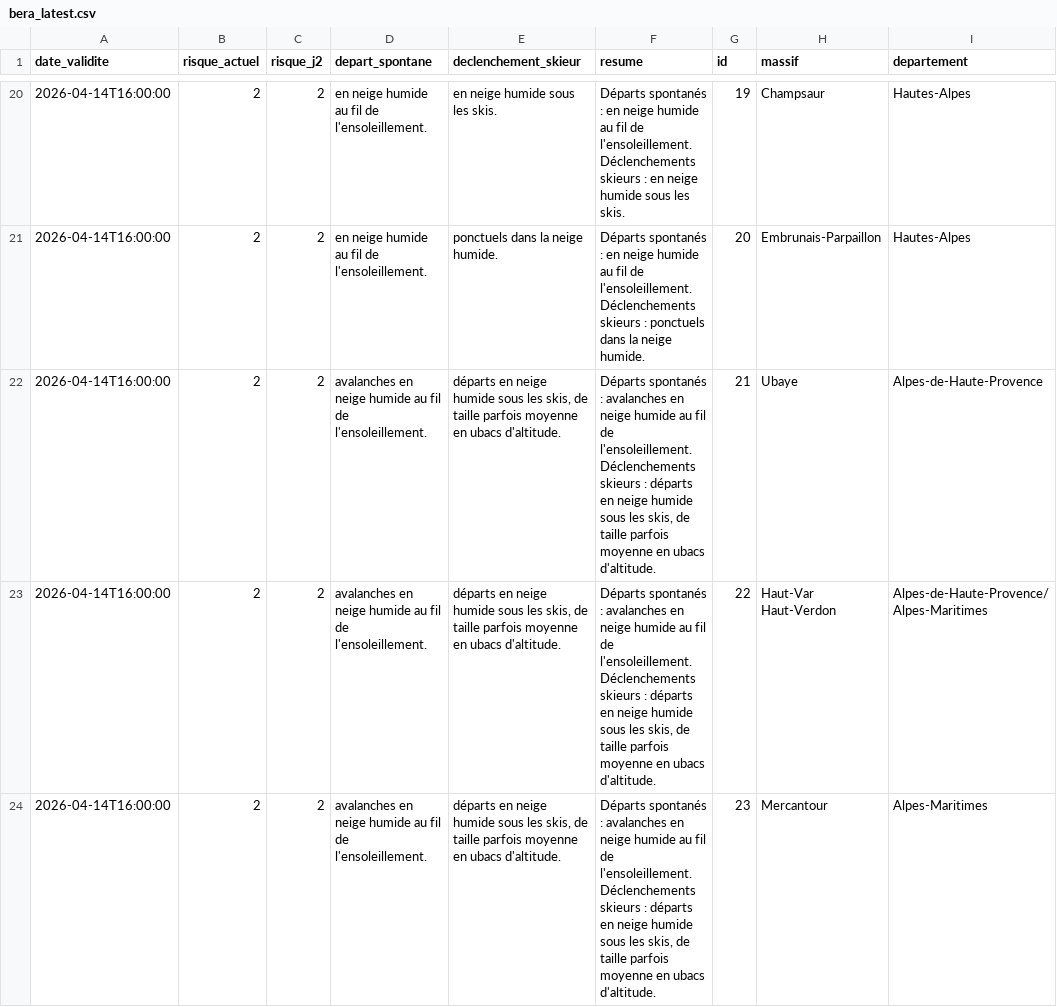
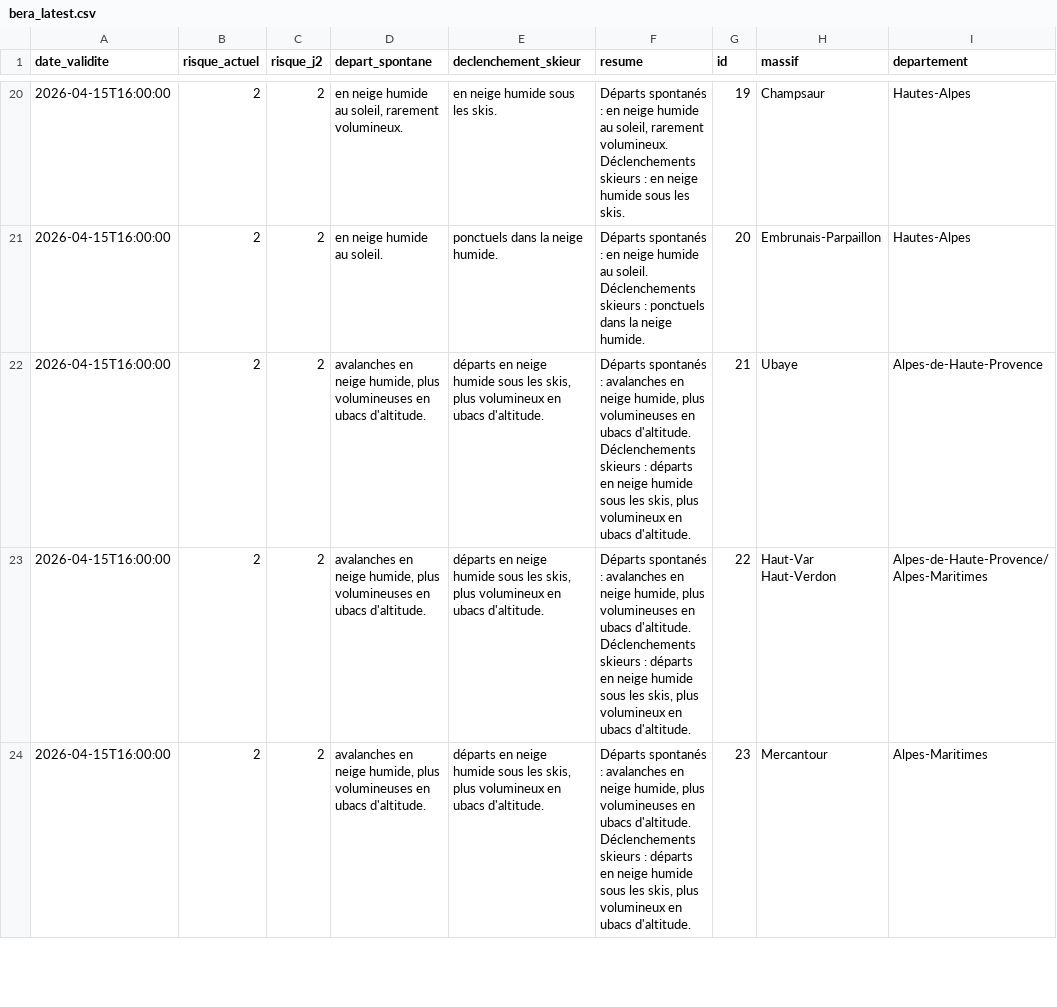
Before and after one commit to Tinevagio/Ski-touring-live, a CSV file: data/bera_latest.csv, drawn as a sheet; only a part is shown, gaps mark what is left out; ↵ is a line break in a cell; the diff covers the shown part only; the diff names each change by its address in the sheet, - before the commit and + after, or states it on an @@ line.

```diff
--- a/data/bera_latest.csv
+++ b/data/bera_latest.csv
-A20:A24 (date_validite): 2026-04-14T16:00:00
+A20:A24 (date_validite): 2026-04-15T16:00:00
-D20 (depart_spontane): en neige humide au fil de l'ensoleillement.
+D20 (depart_spontane): en neige humide au soleil, rarement volumineux.
-F20 (resume): …humide au fil de l'ensoleillement. ↵ Déclenchements skieurs…
+F20 (resume): …humide au soleil, rarement volumineux. ↵ Déclenchements skieurs…
-D21 (depart_spontane): en neige humide au fil de l'ensoleillement.
+D21 (depart_spontane): en neige humide au soleil.
-F21 (resume): …humide au fil de l'ensoleillement. ↵ Déclenchements skieurs…
+F21 (resume): …humide au soleil. ↵ Déclenchements skieurs…
-D22:D24 (depart_spontane): …en neige humide au fil de l'ensoleillement.
+D22:D24 (depart_spontane): …en neige humide, plus volumineuses en ubacs d'altitude.
-E22:E24 (declenchement_skieur): …les skis, de taille parfois moyenne en ubacs…
+E22:E24 (declenchement_skieur): …les skis, plus volumineux en ubacs…
-F22:F24 (resume): …en neige humide au fil de l'ensoleillement. ↵ Déclenchements skieurs : départs en neige humide sous les skis, de taille parfois moyenne en ubacs…
+F22:F24 (resume): …en neige humide, plus volumineuses en ubacs d'altitude. ↵ Déclenchements skieurs : départs en neige humide sous les skis, plus volumineux en ubacs…
```
Also changed, not shown: 95 edited cells elsewhere in this file, 1 other file.
